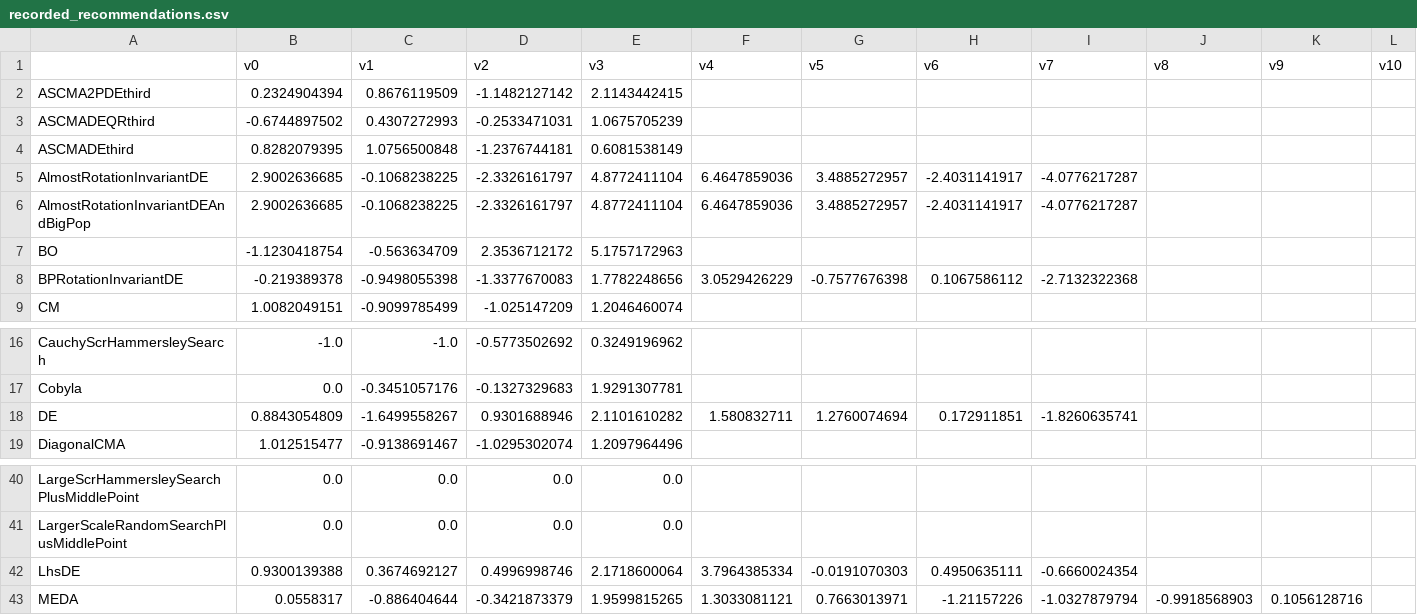
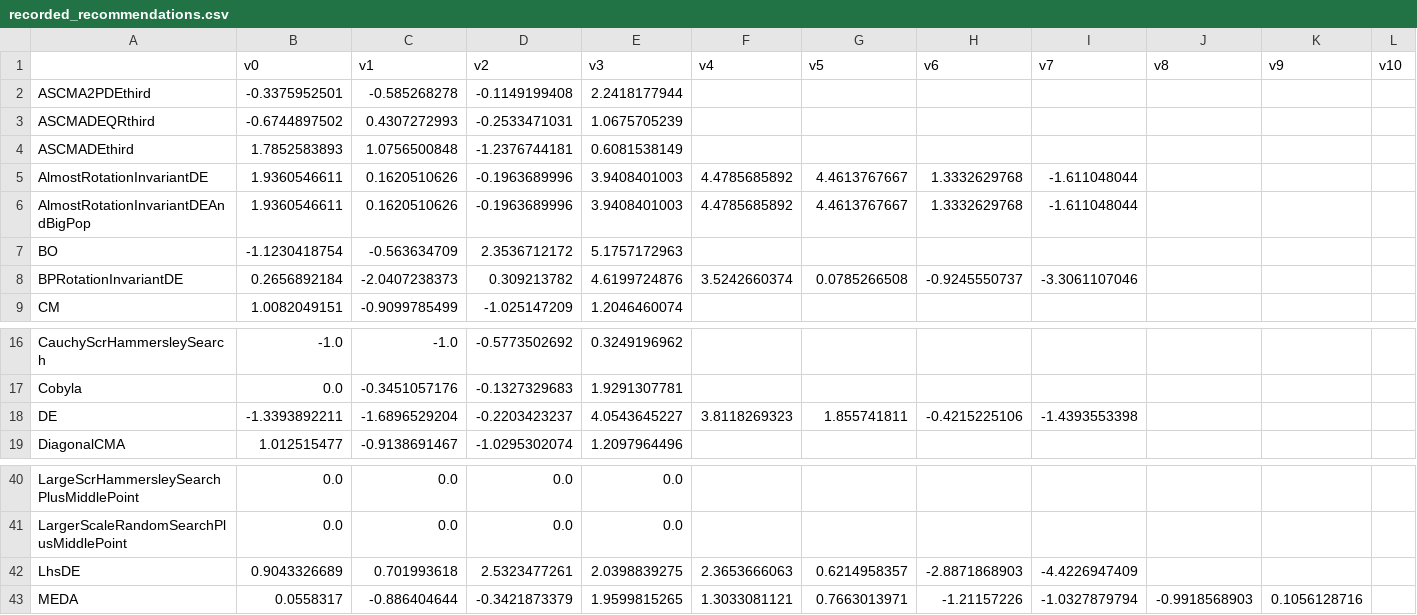
Before and after one commit to facebookresearch/nevergrad, a CSV file: nevergrad/optimization/recorded_recommendations.csv, drawn as a sheet; only a part is shown, gaps mark what is left out; the diff covers the shown part only; the diff names each change by its address in the sheet, - before the commit and + after, or states it on an @@ line.

Commit message:
Moved roulette (changes random state call order - recomm)

```diff
--- a/nevergrad/optimization/recorded_recommendations.csv
+++ b/nevergrad/optimization/recorded_recommendations.csv
-B2 (v0): 0.2324904394
+B2 (v0): -0.3375952501
-C2 (v1): 0.8676119509
+C2 (v1): -0.585268278
-D2 (v2): -1.1482127142
+D2 (v2): -0.1149199408
-E2 (v3): 2.1143442415
+E2 (v3): 2.2418177944
-B4 (v0): 0.8282079395
+B4 (v0): 1.7852583893
-B5:B6 (v0): 2.9002636685
+B5:B6 (v0): 1.9360546611
-C5:C6 (v1): -0.1068238225
+C5:C6 (v1): 0.1620510626
-D5:D6 (v2): -2.3326161797
+D5:D6 (v2): -0.1963689996
-E5:E6 (v3): 4.8772411104
+E5:E6 (v3): 3.9408401003
-F5:F6 (v4): 6.4647859036
+F5:F6 (v4): 4.4785685892
-G5:G6 (v5): 3.4885272957
+G5:G6 (v5): 4.4613767667
-H5:H6 (v6): -2.4031141917
+H5:H6 (v6): 1.3332629768
-I5:I6 (v7): -4.0776217287
+I5:I6 (v7): -1.611048044
-B8 (v0): -0.219389378
+B8 (v0): 0.2656892184
-C8 (v1): -0.9498055398
+C8 (v1): -2.0407238373
-D8 (v2): -1.3377670083
+D8 (v2): 0.309213782
-E8 (v3): 1.7782248656
+E8 (v3): 4.6199724876
-F8 (v4): 3.0529426229
+F8 (v4): 3.5242660374
-G8 (v5): -0.7577676398
+G8 (v5): 0.0785266508
-H8 (v6): 0.1067586112
+H8 (v6): -0.9245550737
-I8 (v7): -2.7132322368
+I8 (v7): -3.3061107046
-B18 (v0): 0.8843054809
+B18 (v0): -1.3393892211
-C18 (v1): -1.6499558267
+C18 (v1): -1.6896529204
-D18 (v2): 0.9301688946
+D18 (v2): -0.2203423237
-E18 (v3): 2.1101610282
+E18 (v3): 4.0543645227
-F18 (v4): 1.580832711
+F18 (v4): 3.8118269323
-G18 (v5): 1.2760074694
+G18 (v5): 1.855741811
-H18 (v6): 0.172911851
+H18 (v6): -0.4215225106
-I18 (v7): -1.8260635741
+I18 (v7): -1.4393553398
-B42 (v0): 0.9300139388
+B42 (v0): 0.9043326689
-C42 (v1): 0.3674692127
+C42 (v1): 0.701993618
-D42 (v2): 0.4996998746
+D42 (v2): 2.5323477261
-E42 (v3): 2.1718600064
+E42 (v3): 2.0398839275
-F42 (v4): 3.7964385334
+F42 (v4): 2.3653666063
-G42 (v5): -0.0191070303
+G42 (v5): 0.6214958357
-H42 (v6): 0.4950635111
+H42 (v6): -2.8871868903
-I42 (v7): -0.6660024354
+I42 (v7): -4.4226947409
```
Also changed, not shown: 64 edited cells elsewhere in this file, 1 other file.
